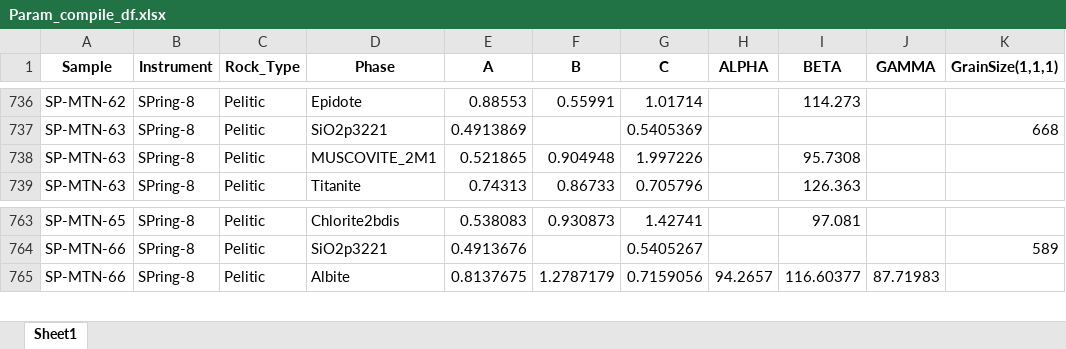
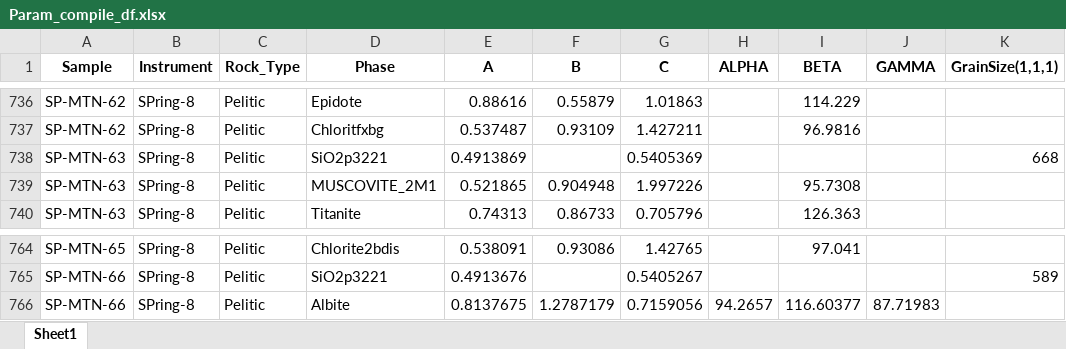
Before and after one commit to MSrakugo/PXRD-Validation-Paper, an Excel workbook: 0_Data/2_Compiled_Data/Param_compile_df.xlsx, sheet Sheet1, drawn as a sheet; only a part is shown, gaps mark what is left out; values as stored, in another font and other column widths than the file's, no borders; addresses are those after the commit; the diff covers the shown part only; the diff names each change by its address in the sheet, - before the commit and + after, or states it on an @@ line.

```diff
--- a/0_Data/2_Compiled_Data/Param_compile_df.xlsx (sheet Sheet1)
+++ b/0_Data/2_Compiled_Data/Param_compile_df.xlsx (sheet Sheet1)
-E736 (A): 0.88553
+E736 (A): 0.88616
-F736 (B): 0.55991
+F736 (B): 0.55879
-G736 (C): 1.01714
+G736 (C): 1.01863
-I736 (BETA): 114.273
+I736 (BETA): 114.229
+row 737: SP-MTN-62 | SPring-8 | Pelitic | Chloritfxbg | 0.537487 | 0.93109 | 1.427211 |  | 96.9816
-E764 (A): 0.538083
+E764 (A): 0.538091
-F764 (B): 0.930873
+F764 (B): 0.93086
-G764 (C): 1.42741
+G764 (C): 1.42765
-I764 (BETA): 97.081
+I764 (BETA): 97.041
```
Also changed, not shown: 59 edited cells elsewhere in this sheet, 0_Data/2_Compiled_Data/Pelitic_compiled_data_Param.xlsx, 0_Data/2_Compiled_Data/df_mineral_wt_comp_>bulk_comp_sp8.xlsx, 37 other files.
